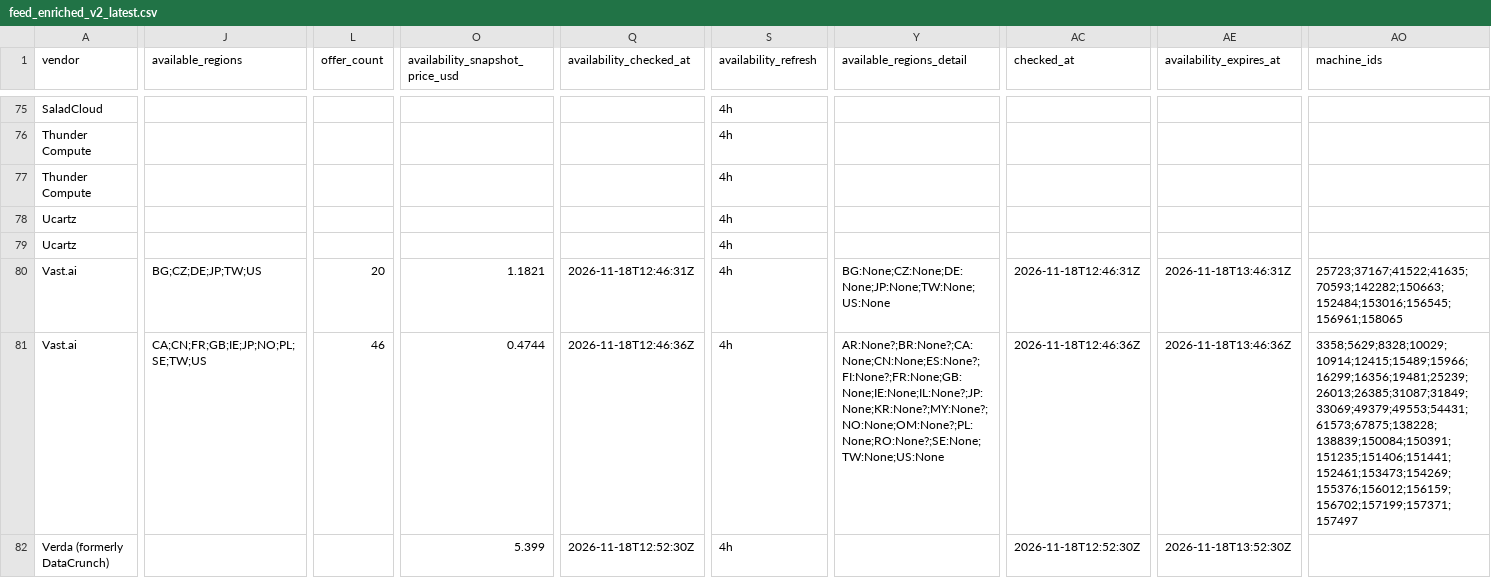
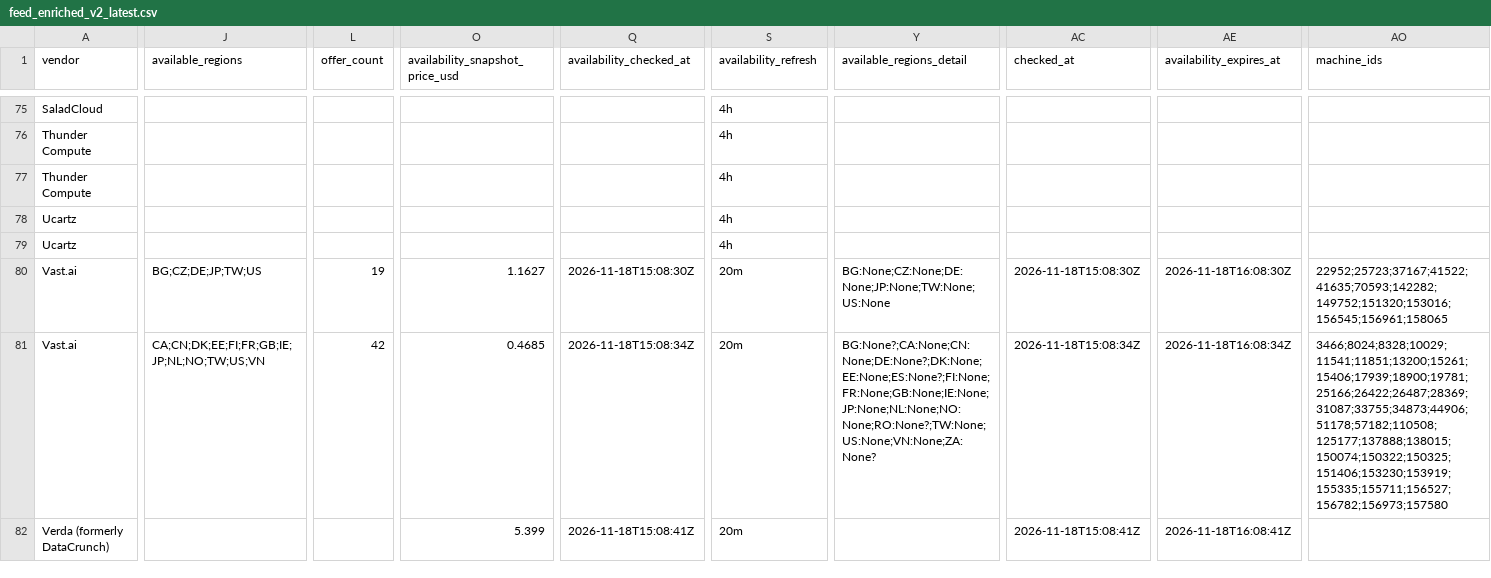
Before and after one commit to connormatthewdouglas/agent-work-stack-deals, a CSV file: latest/feed_enriched_v2_latest.csv, drawn as a sheet; only a part is shown, gaps mark what is left out; the diff covers the shown part only; the diff names each change by its address in the sheet, - before the commit and + after, or states it on an @@ line.

Commit message:
scout snapshot 2026-11-18T15:09:55Z gen 20261118T150955Z-ee1c4c7b

```diff
--- a/latest/feed_enriched_v2_latest.csv
+++ b/latest/feed_enriched_v2_latest.csv
-L80 (offer_count): 20
+L80 (offer_count): 19
-O80 (availability_snapshot_price_usd): 1.1821
+O80 (availability_snapshot_price_usd): 1.1627
-Q80 (availability_checked_at): 2026-11-18T12:46:31Z
+Q80 (availability_checked_at): 2026-11-18T15:08:30Z
-S80:S82 (availability_refresh): 4h
+S80:S82 (availability_refresh): 20m
-AC80 (checked_at): 2026-11-18T12:46:31Z
+AC80 (checked_at): 2026-11-18T15:08:30Z
-AE80 (availability_expires_at): 2026-11-18T13:46:31Z
+AE80 (availability_expires_at): 2026-11-18T16:08:30Z
-AO80 (machine_ids): 25723;37167;41522;41635;70593;142282;150663;152484;153016;156545;156961;158065
+AO80 (machine_ids): 22952;25723;37167;41522;41635;70593;142282;149752;151320;153016;156545;156961;158065
-J81 (available_regions): CA;CN;FR;GB;IE;JP;NO;PL;SE;TW;US
+J81 (available_regions): CA;CN;DK;EE;FI;FR;GB;IE;JP;NL;NO;TW;US;VN
-L81 (offer_count): 46
+L81 (offer_count): 42
-O81 (availability_snapshot_price_usd): 0.4744
+O81 (availability_snapshot_price_usd): 0.4685
-Q81 (availability_checked_at): 2026-11-18T12:46:36Z
+Q81 (availability_checked_at): 2026-11-18T15:08:34Z
-Y81 (available_regions_detail): AR:None?;BR:None?;CA:None;CN:None;ES:None?;FI:None?;FR:None;GB:None;IE:None;IL:None?;JP:None;KR:None?;MY:None?;NO:None;OM:None?;PL:None;RO:None?;SE:None;TW:None;US:None
+Y81 (available_regions_detail): BG:None?;CA:None;CN:None;DE:None?;DK:None;EE:None;ES:None?;FI:None;FR:None;GB:None;IE:None;JP:None;NL:None;NO:None;RO:None?;TW:None;US:None;VN:None;ZA:None?
-AC81 (checked_at): 2026-11-18T12:46:36Z
+AC81 (checked_at): 2026-11-18T15:08:34Z
-AE81 (availability_expires_at): 2026-11-18T13:46:36Z
+AE81 (availability_expires_at): 2026-11-18T16:08:34Z
-AO81 (machine_ids): 3358;5629;8328;10029;10914;12415;15489;15966;16299;16356;19481;25239;26013;26385;31087;31849;33069;49379;49553;54431;61573;67875;138228;138839;150084;150391;151235;151406;151441;152461;153473;154269;155376;156012;156159;156702;157199;157371;157497
+AO81 (machine_ids): 3466;8024;8328;10029;11541;11851;13200;15261;15406;17939;18900;19781;25166;26422;26487;28369;31087;33755;34873;44906;51178;57182;110508;125177;137888;138015;150074;150322;150325;151406;153230;153919;155335;155711;156527;156782;156973;157580
-Q82 (availability_checked_at): 2026-11-18T12:52:30Z
+Q82 (availability_checked_at): 2026-11-18T15:08:41Z
-AC82 (checked_at): 2026-11-18T12:52:30Z
+AC82 (checked_at): 2026-11-18T15:08:41Z
-AE82 (availability_expires_at): 2026-11-18T13:52:30Z
+AE82 (availability_expires_at): 2026-11-18T16:08:41Z
```
Also changed, not shown: 176 edited cells elsewhere in this file, latest/availability_v2_latest.csv, 4 other files.
